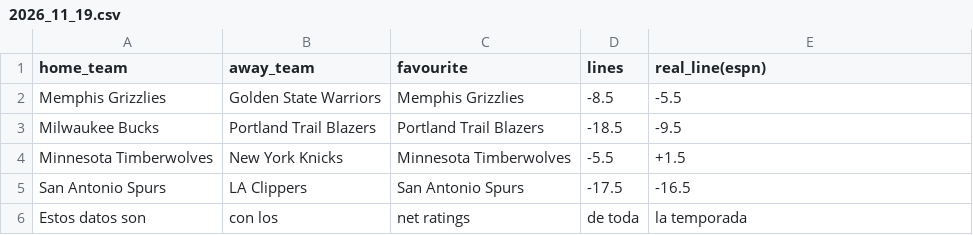
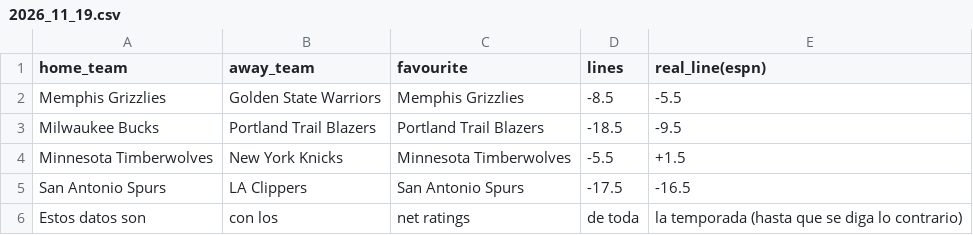
Before and after one commit to JuanDiazA26/baskeTFG, a CSV file: data/games/2026_11_19.csv, drawn as a sheet.

```diff
--- a/data/games/2026_11_19.csv
+++ b/data/games/2026_11_19.csv
@@ -5,2 +5,2 @@ Minnesota Timberwolves,New York Knicks,Minnesota Timberwolves,-5.5,+1.5
 San Antonio Spurs,LA Clippers,San Antonio Spurs,-17.5,-16.5
-Estos datos son,con los,net ratings,de toda,la temporada
+Estos datos son,con los,net ratings,de toda,la temporada (hasta que se diga lo contrario)
```
Also changed, not shown: data/games/2026_11_23.csv, 2 other files.
